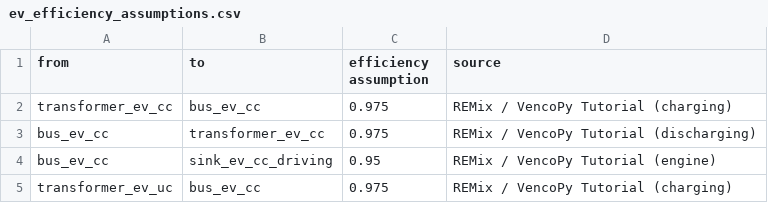
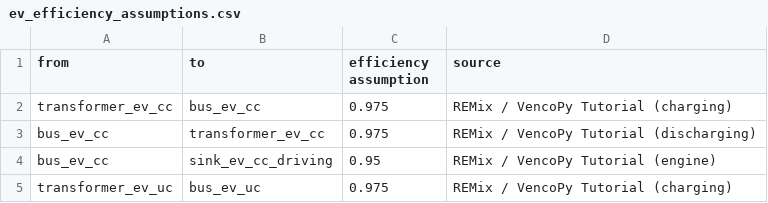
Before and after one commit to pommes-public/pommesdata, a CSV file: raw_data_input/electric_vehicles/ev_efficiency_assumptions.csv, drawn as a sheet.

```diff
--- a/raw_data_input/electric_vehicles/ev_efficiency_assumptions.csv
+++ b/raw_data_input/electric_vehicles/ev_efficiency_assumptions.csv
@@ -4,2 +4,2 @@ bus_ev_cc;transformer_ev_cc;0.975;REMix / VencoPy Tutorial (discharging)
 bus_ev_cc;sink_ev_cc_driving;0.95;REMix / VencoPy Tutorial (engine)
-transformer_ev_uc;bus_ev_cc;0.975;REMix / VencoPy Tutorial (charging)
+transformer_ev_uc;bus_ev_uc;0.975;REMix / VencoPy Tutorial (charging)
```
Also changed, not shown: 1 other file.
